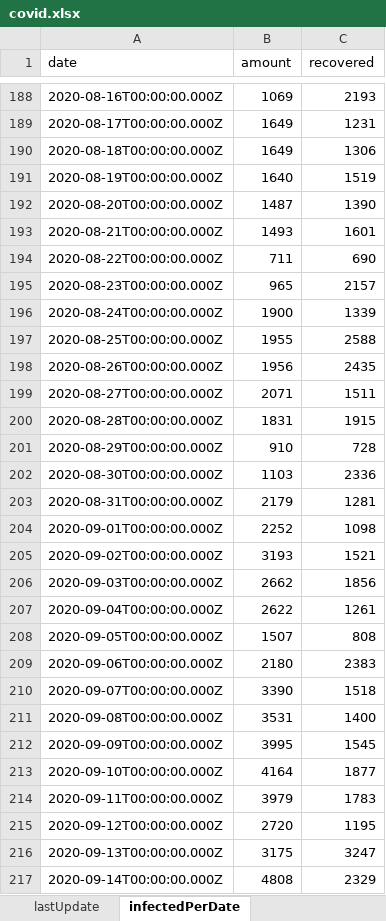
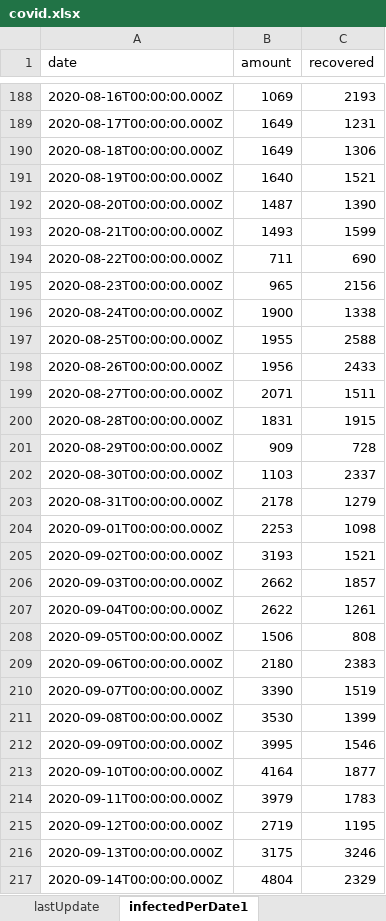
Before and after one commit to erasta/CovidDataIsrael, an Excel workbook: out/covid.xlsx, sheet infectedPerDate1, drawn as a sheet; only a part is shown, gaps mark what is left out; values as stored, in another font and other column widths than the file's, no borders; the diff covers the shown part only; the diff names each change by its address in the sheet, - before the commit and + after, or states it on an @@ line.

Commit message:
organize sheet names

```diff
--- a/out/covid.xlsx (sheet infectedPerDate1)
+++ b/out/covid.xlsx (sheet infectedPerDate1)
-sheet tab: infectedPerDate
+sheet tab: infectedPerDate1
-C191 (recovered): 1519
+C191 (recovered): 1521
-C193 (recovered): 1601
+C193 (recovered): 1599
-C195 (recovered): 2157
+C195 (recovered): 2156
-C196 (recovered): 1339
+C196 (recovered): 1338
-C198 (recovered): 2435
+C198 (recovered): 2433
-B201 (amount): 910
+B201 (amount): 909
-C202 (recovered): 2336
+C202 (recovered): 2337
-B203 (amount): 2179
+B203 (amount): 2178
-C203 (recovered): 1281
+C203 (recovered): 1279
-B204 (amount): 2252
+B204 (amount): 2253
-C206 (recovered): 1856
+C206 (recovered): 1857
-B208 (amount): 1507
+B208 (amount): 1506
-C210 (recovered): 1518
+C210 (recovered): 1519
-B211 (amount): 3531
+B211 (amount): 3530
-C211 (recovered): 1400
+C211 (recovered): 1399
-C212 (recovered): 1545
+C212 (recovered): 1546
-B215 (amount): 2720
+B215 (amount): 2719
-C216 (recovered): 3247
+C216 (recovered): 3246
-B217 (amount): 4808
+B217 (amount): 4804
```
Also changed, not shown: 1 added row and 64 edited cells elsewhere in this sheet, sheet contagionDataPerCityPublic, sheet patientsPerDate2, sheet patientsPerDate3, sheet infectedPerDate2, sheet recoveredPerDay, sheet hospitalStatus, 9 more sheets, other sheet tabs, 2 other files.
